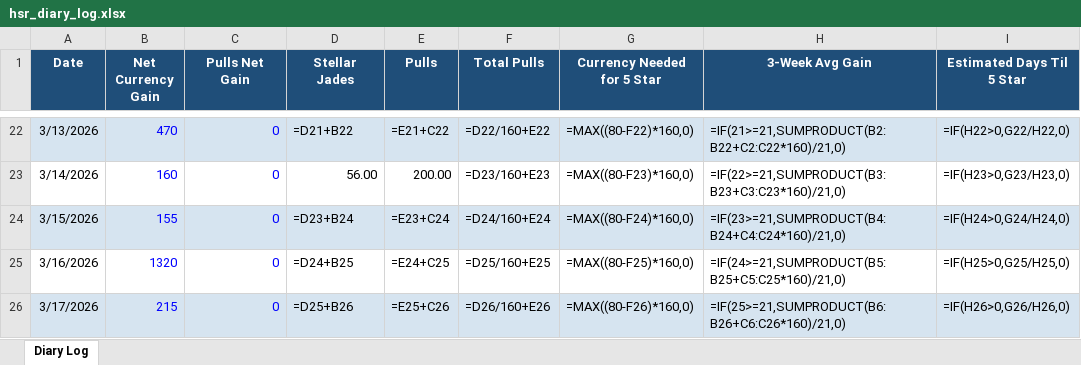
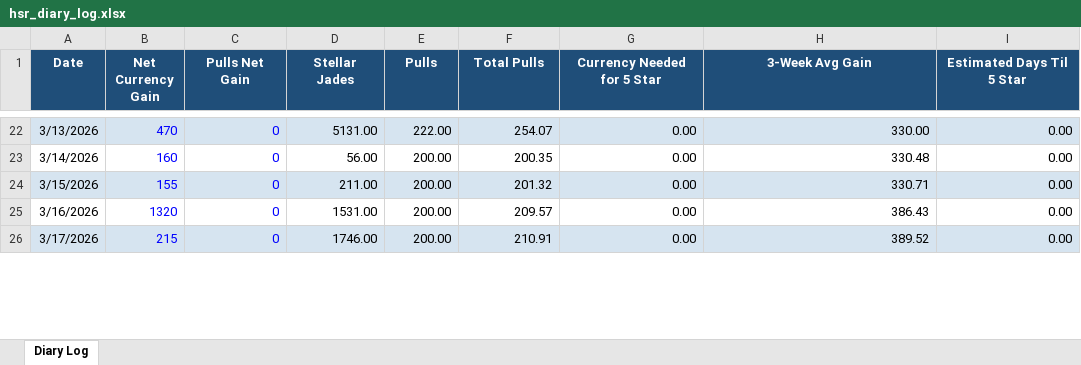
Before and after one commit to axelotlramen/website, an Excel workbook: data/hsr_diary_log.xlsx, sheet Diary Log, drawn as a sheet; only a part is shown, gaps mark what is left out; values as stored, in another font and other column widths than the file's, no borders; formulas without a stored value are shown as written; the diff covers the shown part only; the diff names each change by its address in the sheet, - before the commit and + after, or states it on an @@ line.

Commit message:
Changed HSR's Diary Logs to show current savings from ashveil pulling

```diff
--- a/data/hsr_diary_log.xlsx (sheet Diary Log)
+++ b/data/hsr_diary_log.xlsx (sheet Diary Log)
-D22 (Stellar Jades): =D21+B22
+D22 (Stellar Jades): 5131.00
-E22 (Pulls): =E21+C22
+E22 (Pulls): 222.00
-F22 (Total Pulls): =D22/160+E22
+F22 (Total Pulls): 254.07
-G22 (Currency Needed for 5 Star): =MAX((80-F22)*160,0)
+G22 (Currency Needed for 5 Star): 0.00
-H22 (3-Week Avg Gain): =IF(21>=21,SUMPRODUCT(B2:B22+C2:C22*160)/21,0)
+H22 (3-Week Avg Gain): 330.00
-I22 (Estimated Days Til 5 Star): =IF(H22>0,G22/H22,0)
+I22 (Estimated Days Til 5 Star): 0.00
-F23 (Total Pulls): =D23/160+E23
+F23 (Total Pulls): 200.35
-G23 (Currency Needed for 5 Star): =MAX((80-F23)*160,0)
+G23 (Currency Needed for 5 Star): 0.00
-H23 (3-Week Avg Gain): =IF(22>=21,SUMPRODUCT(B3:B23+C3:C23*160)/21,0)
+H23 (3-Week Avg Gain): 330.48
-I23 (Estimated Days Til 5 Star): =IF(H23>0,G23/H23,0)
+I23 (Estimated Days Til 5 Star): 0.00
-D24 (Stellar Jades): =D23+B24
+D24 (Stellar Jades): 211.00
-E24 (Pulls): =E23+C24
+E24 (Pulls): 200.00
-F24 (Total Pulls): =D24/160+E24
+F24 (Total Pulls): 201.32
-G24 (Currency Needed for 5 Star): =MAX((80-F24)*160,0)
+G24 (Currency Needed for 5 Star): 0.00
-H24 (3-Week Avg Gain): =IF(23>=21,SUMPRODUCT(B4:B24+C4:C24*160)/21,0)
+H24 (3-Week Avg Gain): 330.71
-I24 (Estimated Days Til 5 Star): =IF(H24>0,G24/H24,0)
+I24 (Estimated Days Til 5 Star): 0.00
-D25 (Stellar Jades): =D24+B25
+D25 (Stellar Jades): 1531.00
-E25 (Pulls): =E24+C25
+E25 (Pulls): 200.00
-F25 (Total Pulls): =D25/160+E25
+F25 (Total Pulls): 209.57
-G25 (Currency Needed for 5 Star): =MAX((80-F25)*160,0)
+G25 (Currency Needed for 5 Star): 0.00
-H25 (3-Week Avg Gain): =IF(24>=21,SUMPRODUCT(B5:B25+C5:C25*160)/21,0)
+H25 (3-Week Avg Gain): 386.43
-I25 (Estimated Days Til 5 Star): =IF(H25>0,G25/H25,0)
+I25 (Estimated Days Til 5 Star): 0.00
-D26 (Stellar Jades): =D25+B26
+D26 (Stellar Jades): 1746.00
-E26 (Pulls): =E25+C26
+E26 (Pulls): 200.00
-F26 (Total Pulls): =D26/160+E26
+F26 (Total Pulls): 210.91
-G26 (Currency Needed for 5 Star): =MAX((80-F26)*160,0)
+G26 (Currency Needed for 5 Star): 0.00
-H26 (3-Week Avg Gain): =IF(25>=21,SUMPRODUCT(B6:B26+C6:C26*160)/21,0)
+H26 (3-Week Avg Gain): 389.52
-I26 (Estimated Days Til 5 Star): =IF(H26>0,G26/H26,0)
+I26 (Estimated Days Til 5 Star): 0.00
```
Also changed, not shown: 203 edited cells elsewhere in this sheet.
